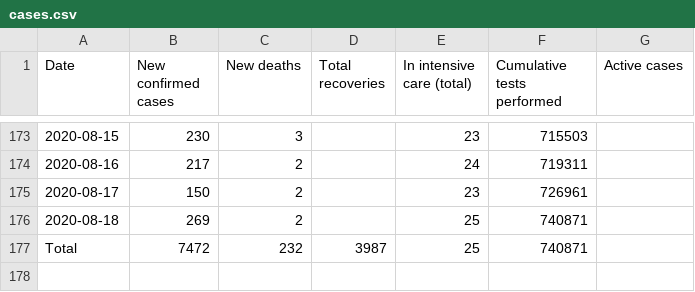
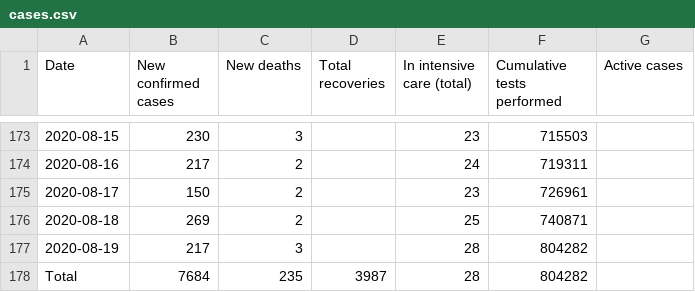
Before and after one commit to Covid-19-Response-Greece/covid19-greece-api, a CSV file: data/greece/wikipedia/cases.csv, drawn as a sheet; only a part is shown, gaps mark what is left out.

```diff
--- a/data/greece/wikipedia/cases.csv
+++ b/data/greece/wikipedia/cases.csv
@@ -176,2 +176,3 @@ Date,New confirmed cases,New deaths,Total recoveries,In intensive care (total),C
 2020-08-18,269,2,,25,740871,
-Total,7472,232,3987,25,740871,
+2020-08-19,217,3,,28,804282,
+Total,7684,235,3987,28,804282,
```
Also changed, not shown: data/greece/isMOOD/cases_by_region_timeline.csv, 3 other files.
